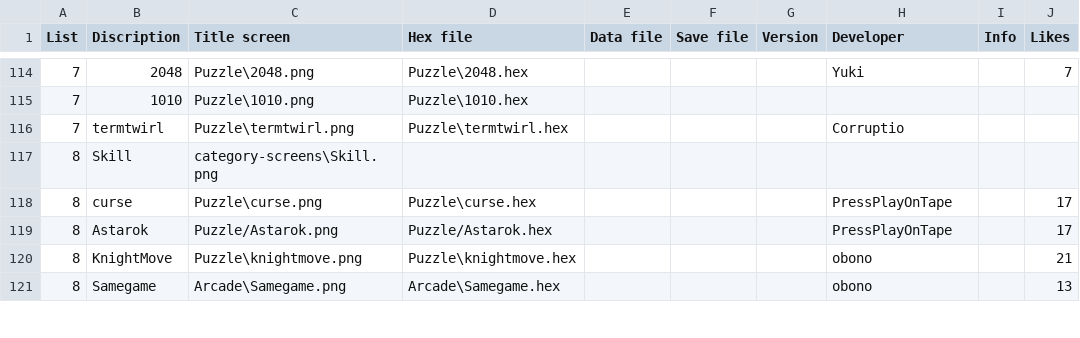
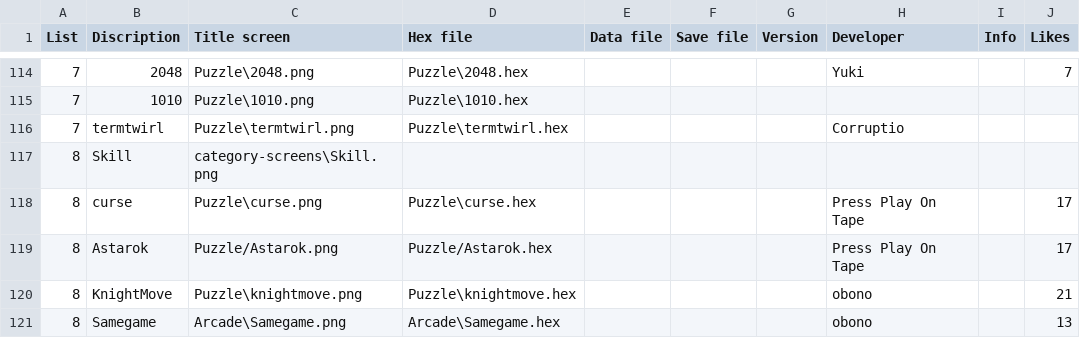
Before and after one commit to filmote/CartBuilder, a CSV file: flashcart-index.csv, drawn as a sheet; only a part is shown, gaps mark what is left out; the diff covers the shown part only.

```diff
--- a/flashcart-index.csv
+++ b/flashcart-index.csv
@@ -117,4 +117,4 @@ List;Discription;Title screen;Hex file;Data file;Save file;Version;Developer;Inf
 8;Skill;category-screens\Skill.png;;;;;;;
-8;curse;Puzzle\curse.png;Puzzle\curse.hex;;;;PressPlayOnTape;;17
-8;Astarok;Puzzle/Astarok.png;Puzzle/Astarok.hex;;;;PressPlayOnTape;;17
+8;curse;Puzzle\curse.png;Puzzle\curse.hex;;;;Press Play On Tape;;17
+8;Astarok;Puzzle/Astarok.png;Puzzle/Astarok.hex;;;;Press Play On Tape;;17
 8;KnightMove;Puzzle\knightmove.png;Puzzle\knightmove.hex;;;;obono;;21
```
Also changed, not shown: 17 edited cells elsewhere in this file, 4 other files.
